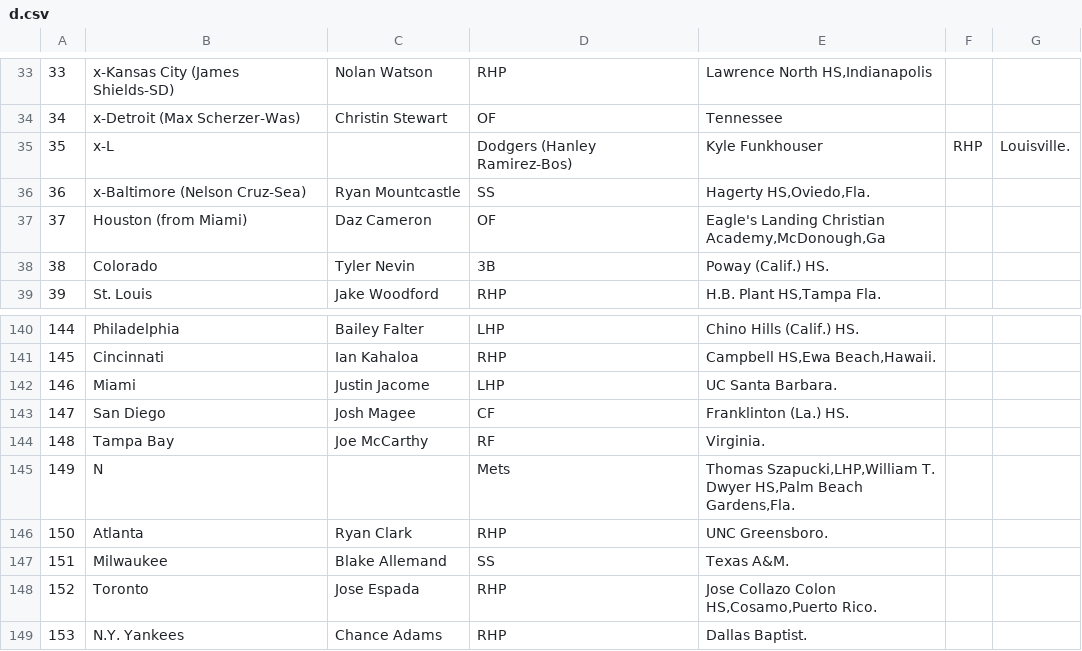
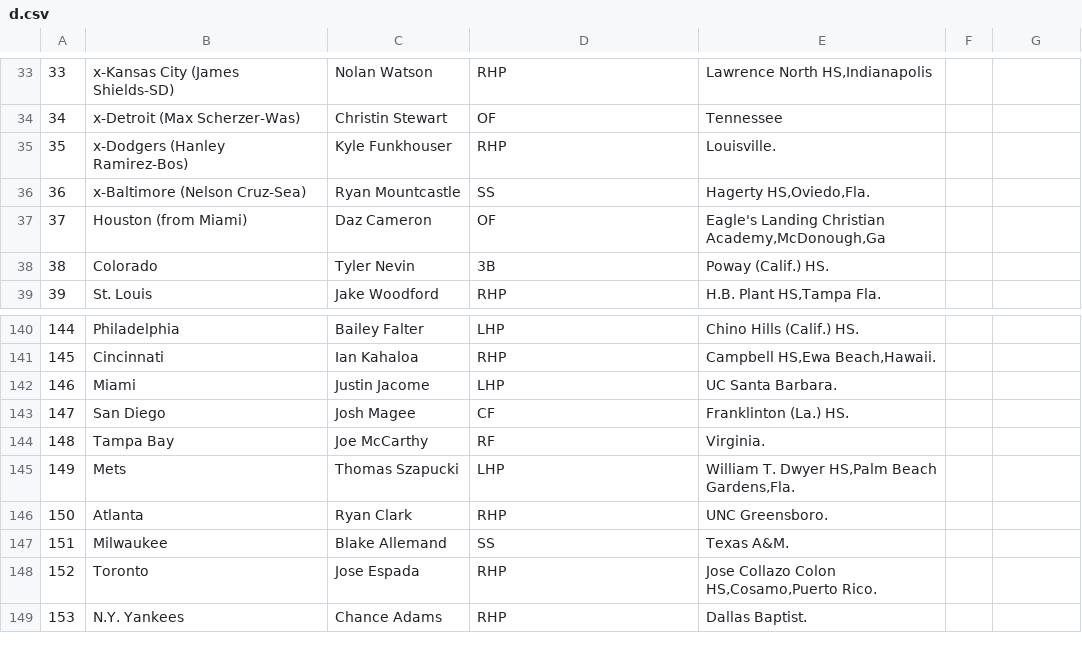
Before and after one commit to octonion/stompers, a CSV file: draft/d.csv, drawn as a sheet; only a part is shown, gaps mark what is left out.

Commit message:
Drafted players, nice csv.

```diff
--- a/draft/d.csv
+++ b/draft/d.csv
@@ -34,3 +34,3 @@
 34,x-Detroit (Max Scherzer-Was),Christin Stewart,OF,"Tennessee"
-35,x-L,,Dodgers (Hanley Ramirez-Bos),Kyle Funkhouser,RHP,"Louisville."
+35,x-Dodgers (Hanley Ramirez-Bos),Kyle Funkhouser,RHP,"Louisville."
 36,x-Baltimore (Nelson Cruz-Sea),Ryan Mountcastle,SS,"Hagerty HS,Oviedo,Fla."
@@ -144,3 +144,3 @@
 148,Tampa Bay,Joe McCarthy,RF,"Virginia."
-149,N,,Mets,"Thomas Szapucki,LHP,William T. Dwyer HS,Palm Beach Gardens,Fla."
+149,Mets,Thomas Szapucki,LHP,"William T. Dwyer HS,Palm Beach Gardens,Fla."
 150,Atlanta,Ryan Clark,RHP,"UNC Greensboro."
```
